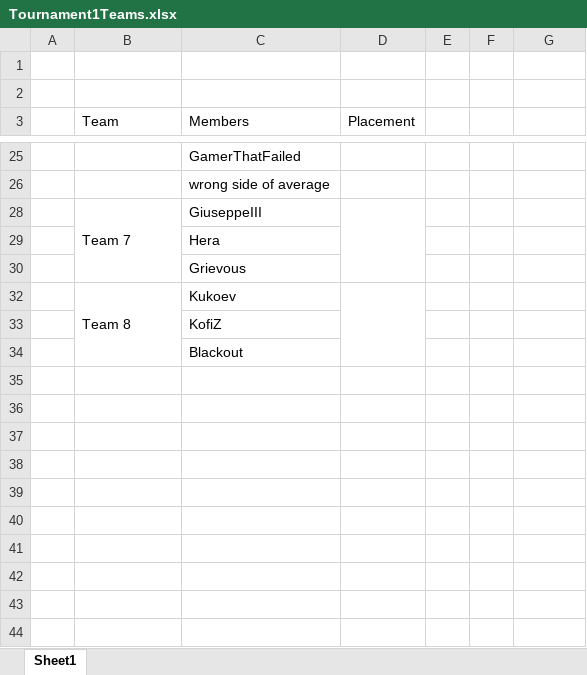
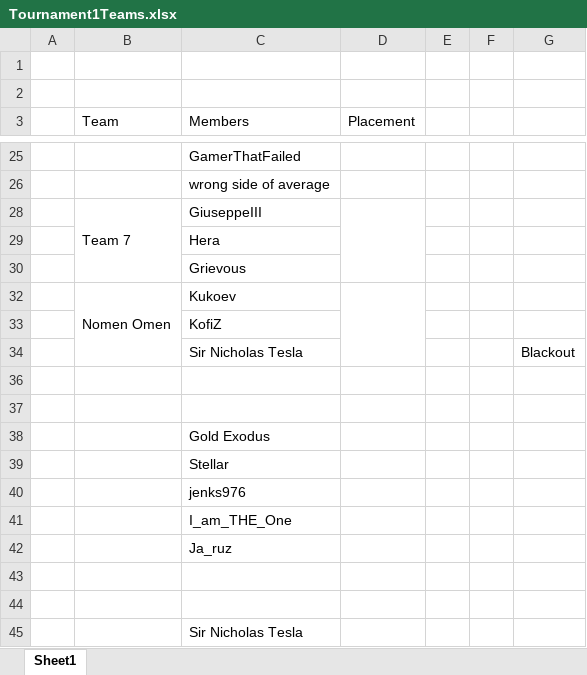
Before and after one commit to TheShowdownEffect/TheShowdownEffect.github.io, an Excel workbook: Tournament1Teams.xlsx, sheet Sheet1, drawn as a sheet; only a part is shown, gaps mark what is left out; values as stored, in another font and other column widths than the file's, no cell formats; removed rows and columns are numbered as before the commit, all else as after; the diff covers the shown part only; the diff names each change by its address in the sheet, - before the commit and + after, or states it on an @@ line.

```diff
--- a/Tournament1Teams.xlsx (sheet Sheet1)
+++ b/Tournament1Teams.xlsx (sheet Sheet1)
-B32 (Team): Team 8
+B32 (Team): Nomen Omen
-B32:B34 merged
+B32:B34 merged
-D32:D34 merged
+D32:D34 merged
+row 34:  |  | Sir Nicholas Tesla |  |  |  | Blackout
+row 36: (empty)
+row 37: (empty)
-C38 (Members): Blackout
+C38 (Members): Gold Exodus
+row 39:  |  | Stellar
+row 40:  |  | jenks976
+row 41:  |  | I_am_THE_One
+row 42:  |  | Ja_ruz
+row 43: (empty)
+row 44: (empty)
+row 45:  |  | Sir Nicholas Tesla
```
Also changed, not shown: 6 added rows and 6 removed rows elsewhere in this sheet, cell formats, 1 other file.
